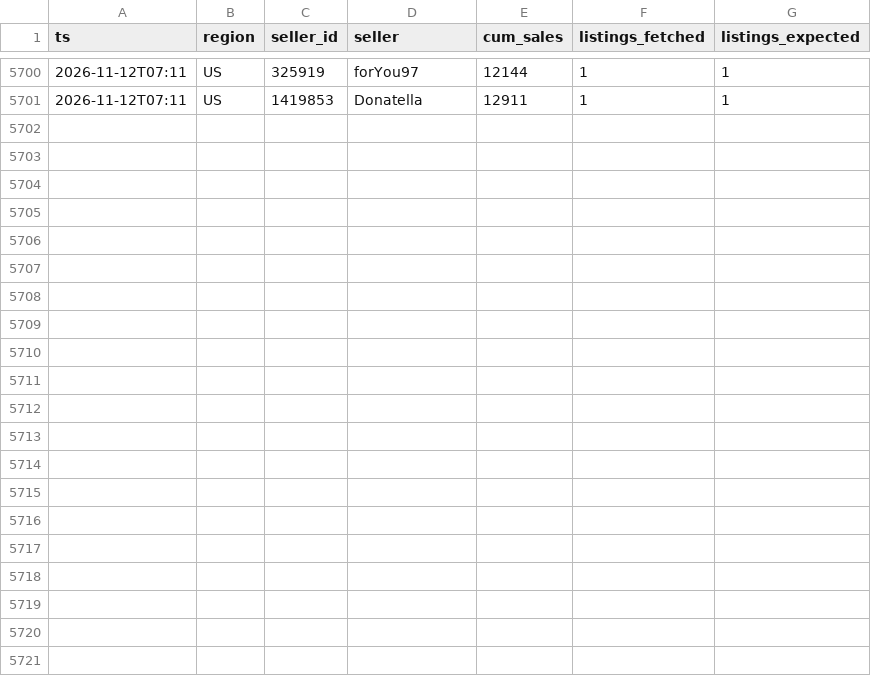
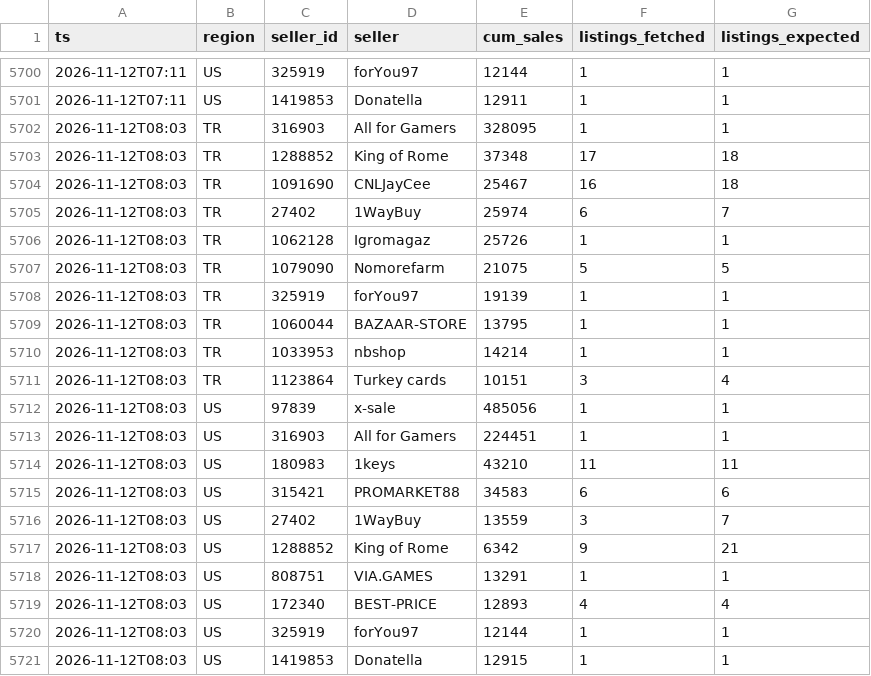
Before and after one commit to kllca7913/plati-monitor, a CSV file: hourly_history.csv, drawn as a sheet; only a part is shown, gaps mark what is left out.

```diff
--- a/hourly_history.csv
+++ b/hourly_history.csv
@@ -5701 +5701,21 @@ ts,region,seller_id,seller,cum_sales,listings_fetched,listings_expected
 2026-11-12T07:11,US,1419853,Donatella,12911,1,1
+2026-11-12T08:03,TR,316903,All for Gamers,328095,1,1
+2026-11-12T08:03,TR,1288852,King of Rome,37348,17,18
+2026-11-12T08:03,TR,1091690,CNLJayCee,25467,16,18
+2026-11-12T08:03,TR,27402,1WayBuy,25974,6,7
+2026-11-12T08:03,TR,1062128,Igromagaz,25726,1,1
+2026-11-12T08:03,TR,1079090,Nomorefarm,21075,5,5
+2026-11-12T08:03,TR,325919,forYou97,19139,1,1
+2026-11-12T08:03,TR,1060044,BAZAAR-STORE,13795,1,1
+2026-11-12T08:03,TR,1033953,nbshop,14214,1,1
+2026-11-12T08:03,TR,1123864,Turkey cards,10151,3,4
+2026-11-12T08:03,US,97839,x-sale,485056,1,1
+2026-11-12T08:03,US,316903,All for Gamers,224451,1,1
+2026-11-12T08:03,US,180983,1keys,43210,11,11
+2026-11-12T08:03,US,315421,PROMARKET88,34583,6,6
+2026-11-12T08:03,US,27402,1WayBuy,13559,3,7
+2026-11-12T08:03,US,1288852,King of Rome,6342,9,21
+2026-11-12T08:03,US,808751,VIA.GAMES,13291,1,1
+2026-11-12T08:03,US,172340,BEST-PRICE,12893,4,4
+2026-11-12T08:03,US,325919,forYou97,12144,1,1
+2026-11-12T08:03,US,1419853,Donatella,12915,1,1
```
Also changed, not shown: docs/hourly.csv, 2 other files.
